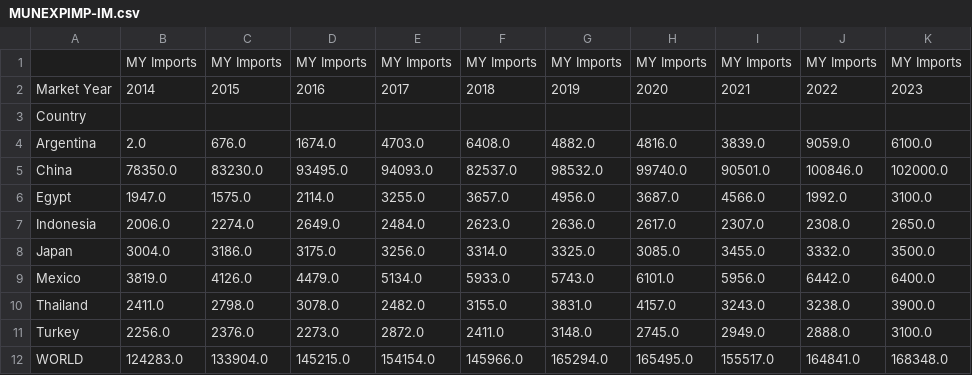
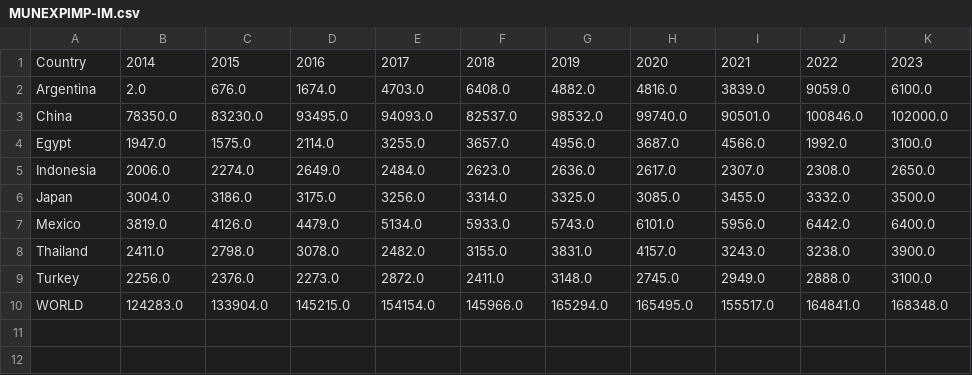
Before and after one commit to LucaCGN/USDAdemoAPI, a CSV file: USDA-PSD/Final-Tables-soy/MUNEXPIMP-IM.csv, drawn as a sheet.

```diff
--- a/USDA-PSD/Final-Tables-soy/MUNEXPIMP-IM.csv
+++ b/USDA-PSD/Final-Tables-soy/MUNEXPIMP-IM.csv
@@ -1,4 +1,2 @@
-,MY Imports,MY Imports,MY Imports,MY Imports,MY Imports,MY Imports,MY Imports,MY Imports,MY Imports,MY Imports
-Market Year,2014,2015,2016,2017,2018,2019,2020,2021,2022,2023
-Country,,,,,,,,,,
+Country,2014,2015,2016,2017,2018,2019,2020,2021,2022,2023
 Argentina,2.0,676.0,1674.0,4703.0,6408.0,4882.0,4816.0,3839.0,9059.0,6100.0
```
Also changed, not shown: USDA-PSD/Final-Tables-soy/MUNEXPIMP-EX.csv, USDA-PSD/Final-Tables-soy/MUNPRO.csv, 8 other files.
